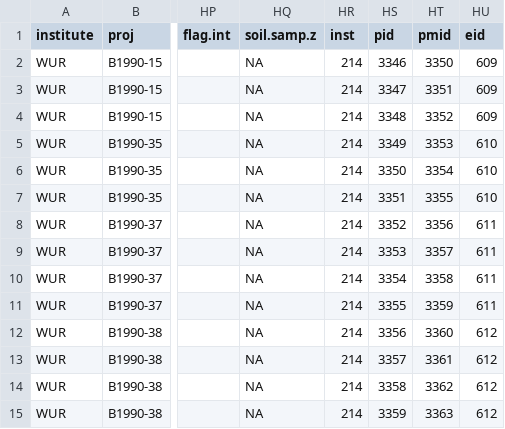
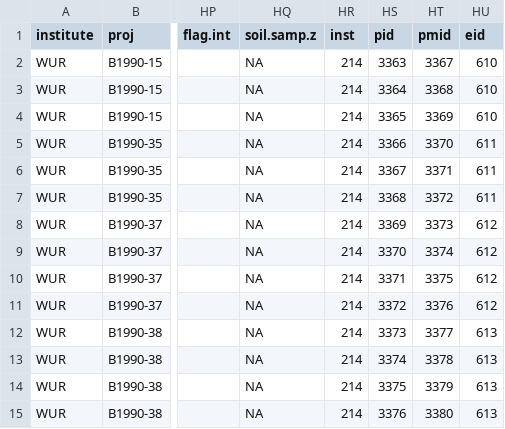
Before and after one commit to AU-BCE-EE/ALFAM2-data, a CSV file: logs/03/csv/WUR-Huijsmans__Jan/WUR_WUR_arable_2024_plot.csv, drawn as a sheet; only a part is shown, gaps mark what is left out; the diff covers the shown part only; the diff names each change by its address in the sheet, - before the commit and + after, or states it on an @@ line.

```diff
--- a/logs/03/csv/WUR-Huijsmans__Jan/WUR_WUR_arable_2024_plot.csv
+++ b/logs/03/csv/WUR-Huijsmans__Jan/WUR_WUR_arable_2024_plot.csv
-HS2 (pid): 3346
+HS2 (pid): 3363
-HT2 (pmid): 3350
+HT2 (pmid): 3367
-HU2:HU4 (eid): 609
+HU2:HU4 (eid): 610
-HS3 (pid): 3347
+HS3 (pid): 3364
-HT3 (pmid): 3351
+HT3 (pmid): 3368
-HS4 (pid): 3348
+HS4 (pid): 3365
-HT4 (pmid): 3352
+HT4 (pmid): 3369
-HS5 (pid): 3349
+HS5 (pid): 3366
-HT5 (pmid): 3353
+HT5 (pmid): 3370
-HU5:HU7 (eid): 610
+HU5:HU7 (eid): 611
-HS6 (pid): 3350
+HS6 (pid): 3367
-HT6 (pmid): 3354
+HT6 (pmid): 3371
-HS7 (pid): 3351
+HS7 (pid): 3368
-HT7 (pmid): 3355
+HT7 (pmid): 3372
-HS8 (pid): 3352
+HS8 (pid): 3369
-HT8 (pmid): 3356
+HT8 (pmid): 3373
-HU8:HU11 (eid): 611
+HU8:HU11 (eid): 612
-HS9 (pid): 3353
+HS9 (pid): 3370
-HT9 (pmid): 3357
+HT9 (pmid): 3374
-HS10 (pid): 3354
+HS10 (pid): 3371
-HT10 (pmid): 3358
+HT10 (pmid): 3375
-HS11 (pid): 3355
+HS11 (pid): 3372
-HT11 (pmid): 3359
+HT11 (pmid): 3376
-HS12 (pid): 3356
+HS12 (pid): 3373
-HT12 (pmid): 3360
+HT12 (pmid): 3377
-HU12:HU15 (eid): 612
+HU12:HU15 (eid): 613
-HS13 (pid): 3357
+HS13 (pid): 3374
-HT13 (pmid): 3361
+HT13 (pmid): 3378
-HS14 (pid): 3358
+HS14 (pid): 3375
-HT14 (pmid): 3362
+HT14 (pmid): 3379
-HS15 (pid): 3359
+HS15 (pid): 3376
-HT15 (pmid): 3363
+HT15 (pmid): 3380
```
Also changed, not shown: 144 edited cells elsewhere in this file, logs/03/csv/WUR-Huijsmans__Jan/WUR_WUR_arable_2024_interval.csv, logs/03/csv/WUR-Huijsmans__Jan/WUR_WUR_grass_2024_interval.csv, 20 other files.
